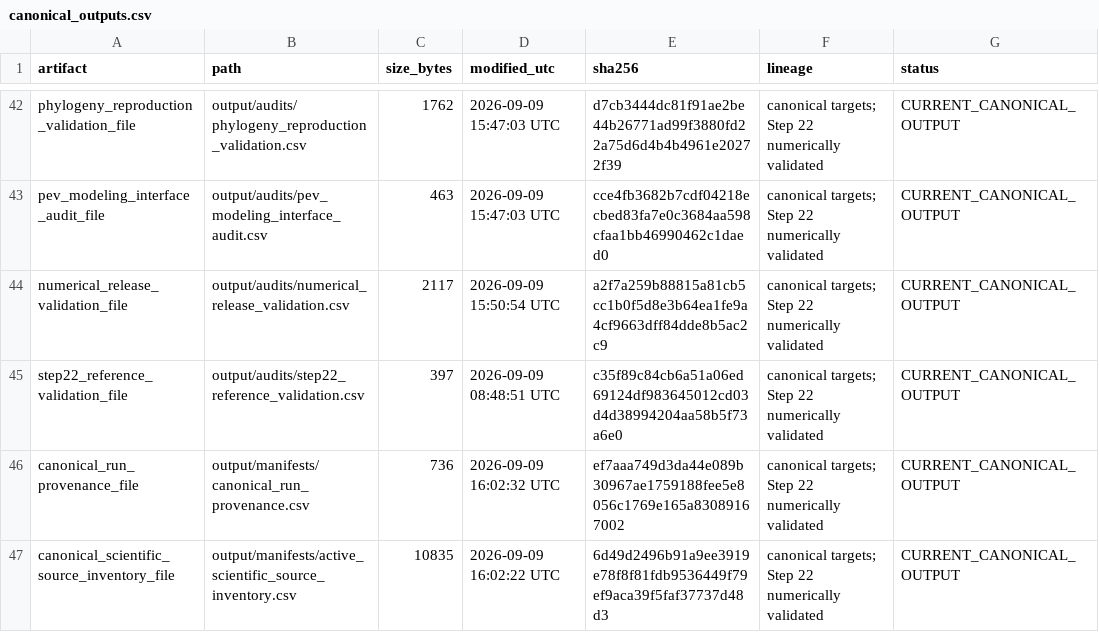
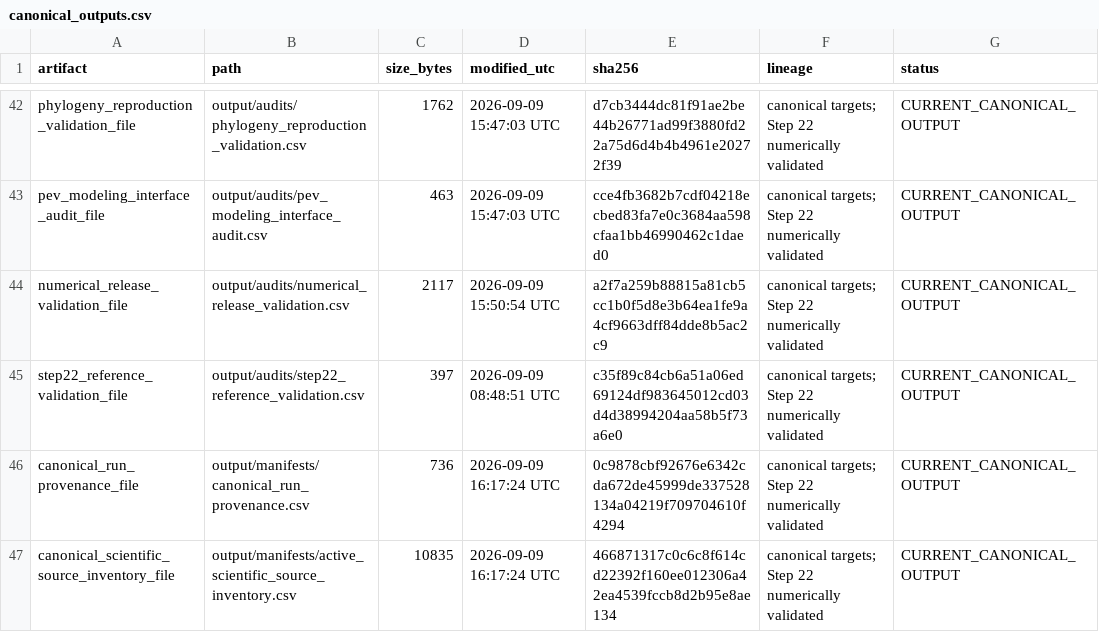
Before and after one commit to billurbektas/TransPlant_winners_losers, a CSV file: output/manifests/canonical_outputs.csv, drawn as a sheet; only a part is shown, gaps mark what is left out.

```diff
--- a/output/manifests/canonical_outputs.csv
+++ b/output/manifests/canonical_outputs.csv
@@ -45,3 +45,3 @@ numerical_release_validation_file,output/audits/numerical_release_validation.csv
 step22_reference_validation_file,output/audits/step22_reference_validation.csv,397,2026-09-09 08:48:51 UTC,c35f89c84cb6a51a06ed69124df983645012cd03d4d38994204aa58b5f73a6e0,canonical targets; Step 22 numerically validated,CURRENT_CANONICAL_OUTPUT
-canonical_run_provenance_file,output/manifests/canonical_run_provenance.csv,736,2026-09-09 16:02:32 UTC,ef7aaa749d3da44e089b30967ae1759188fee5e8056c1769e165a83089167002,canonical targets; Step 22 numerically validated,CURRENT_CANONICAL_OUTPUT
-canonical_scientific_source_inventory_file,output/manifests/active_scientific_source_inventory.csv,10835,2026-09-09 16:02:22 UTC,6d49d2496b91a9ee3919e78f8f81fdb9536449f79ef9aca39f5faf37737d48d3,canonical targets; Step 22 numerically validated,CURRENT_CANONICAL_OUTPUT
+canonical_run_provenance_file,output/manifests/canonical_run_provenance.csv,736,2026-09-09 16:17:24 UTC,0c9878cbf92676e6342cda672de45999de337528134a04219f709704610f4294,canonical targets; Step 22 numerically validated,CURRENT_CANONICAL_OUTPUT
+canonical_scientific_source_inventory_file,output/manifests/active_scientific_source_inventory.csv,10835,2026-09-09 16:17:24 UTC,466871317c0c6c8f614cd22392f160ee012306a42ea4539fccb8d2b95e8ae134,canonical targets; Step 22 numerically validated,CURRENT_CANONICAL_OUTPUT
```
Also changed, not shown: output/manifests/active_scientific_source_inventory.csv, output/manifests/active_source_manifest.csv, 3 other files.
